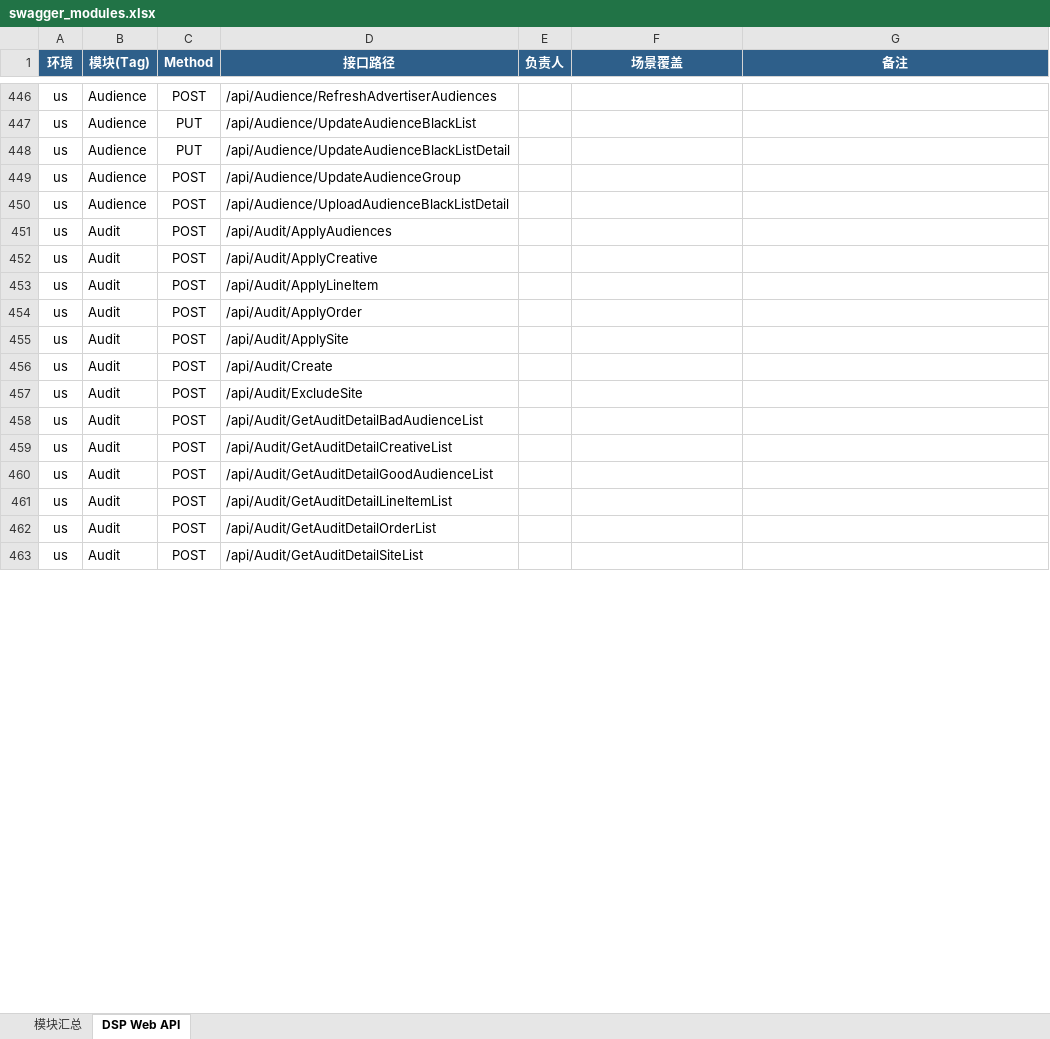
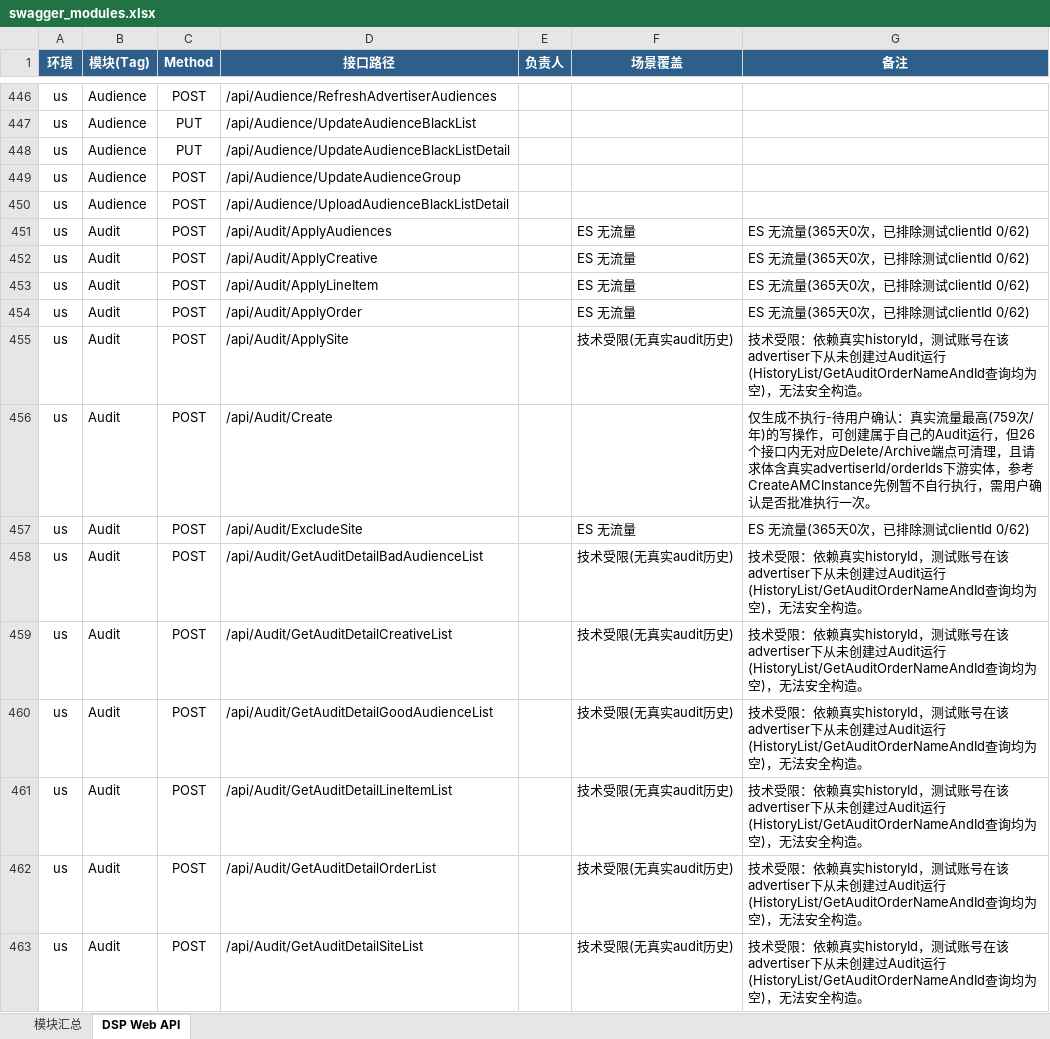
Before and after one commit to guguangjie-pacvue/ai_api, an Excel workbook: single-api/dspapi/swagger_modules.xlsx, sheet DSP Web API, drawn as a sheet; only a part is shown, gaps mark what is left out; values as stored, in another font and other column widths than the file's, no borders; the diff covers the shown part only; the diff names each change by its address in the sheet, - before the commit and + after, or states it on an @@ line.

```diff
--- a/single-api/dspapi/swagger_modules.xlsx (sheet DSP Web API)
+++ b/single-api/dspapi/swagger_modules.xlsx (sheet DSP Web API)
-F451:F454 (场景覆盖): (empty)
+F451:F454 (场景覆盖): ES 无流量
-G451:G454 (备注): (empty)
+G451:G454 (备注): ES 无流量(365天0次，已排除测试clientId 0/62)
-F455 (场景覆盖): (empty)
+F455 (场景覆盖): 技术受限(无真实audit历史)
-G455 (备注): (empty)
+G455 (备注): 技术受限：依赖真实historyId，测试账号在该advertiser下从未创建过Audit运行(HistoryList/GetAuditOrderNameAndId查询均为空)，无法安全构造。
-G456 (备注): (empty)
+G456 (备注): 仅生成不执行-待用户确认：真实流量最高(759次/年)的写操作，可创建属于自己的Audit运行，但26个接口内无对应Delete/Archive端点可清理，且请求体含真实advertiserId/orderIds下游实体，参考CreateAMCInstance先例暂不自行执行，需用户确认是否批准执行一次。
-F457 (场景覆盖): (empty)
+F457 (场景覆盖): ES 无流量
-G457 (备注): (empty)
+G457 (备注): ES 无流量(365天0次，已排除测试clientId 0/62)
-F458:F463 (场景覆盖): (empty)
+F458:F463 (场景覆盖): 技术受限(无真实audit历史)
-G458:G463 (备注): (empty)
+G458:G463 (备注): 技术受限：依赖真实historyId，测试账号在该advertiser下从未创建过Audit运行(HistoryList/GetAuditOrderNameAndId查询均为空)，无法安全构造。
```
Also changed, not shown: 22 edited cells elsewhere in this sheet, sheet 模块汇总, 2 other files.
